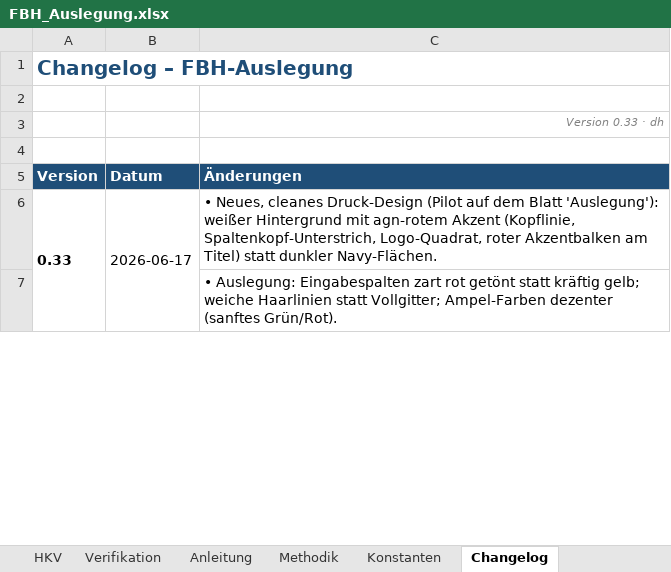
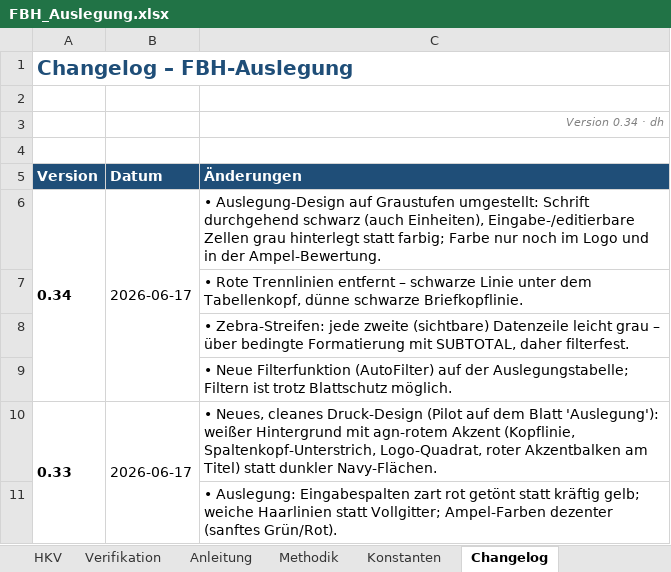
Before and after one commit to diffad/agnFBHExcel, an Excel workbook: FBH_Auslegung.xlsx, sheet Changelog, drawn as a sheet; only a part is shown; values as stored, in another font and other column widths than the file's, no borders; charts and pictures not drawn; the diff names each change by its address in the sheet, - before the commit and + after, or states it on an @@ line.

```diff
--- a/FBH_Auslegung.xlsx (sheet Changelog)
+++ b/FBH_Auslegung.xlsx (sheet Changelog)
-C3 (Änderungen): Version 0.33 · dh
+C3 (Änderungen): Version 0.34 · dh
+row 6: 0.34 | 2026-06-17 | • Auslegung-Design auf Graustufen umgestellt: Schrift durchgehend schwarz (auch Einheiten), Eingabe-/editierbare Zellen grau hinterlegt statt farbig; Farbe nur noch im Logo und in der Ampel-Bewertung.
+row 7:  |  | • Rote Trennlinien entfernt – schwarze Linie unter dem Tabellenkopf, dünne schwarze Briefkopflinie.
+row 8:  |  | • Zebra-Streifen: jede zweite (sichtbare) Datenzeile leicht grau – über bedingte Formatierung mit SUBTOTAL, daher filterfest.
+row 9:  |  | • Neue Filterfunktion (AutoFilter) auf der Auslegungstabelle; Filtern ist trotz Blattschutz möglich.
```
Also changed, not shown: sheet Auslegung, 1 other file.
